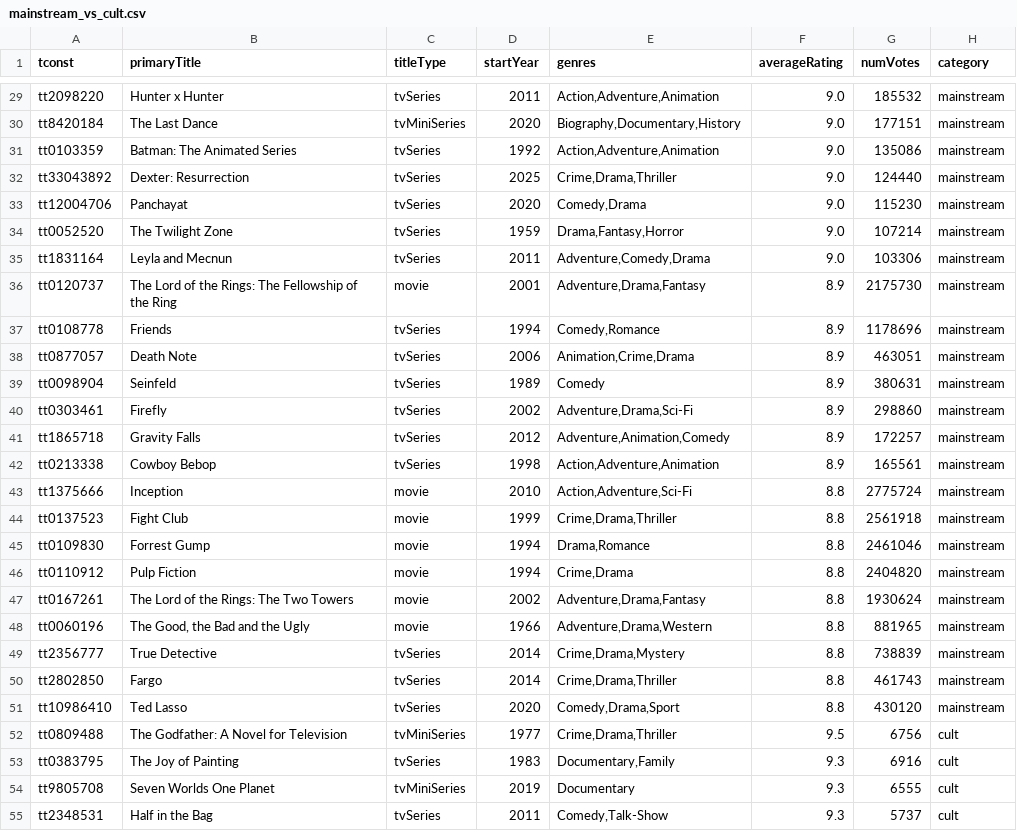
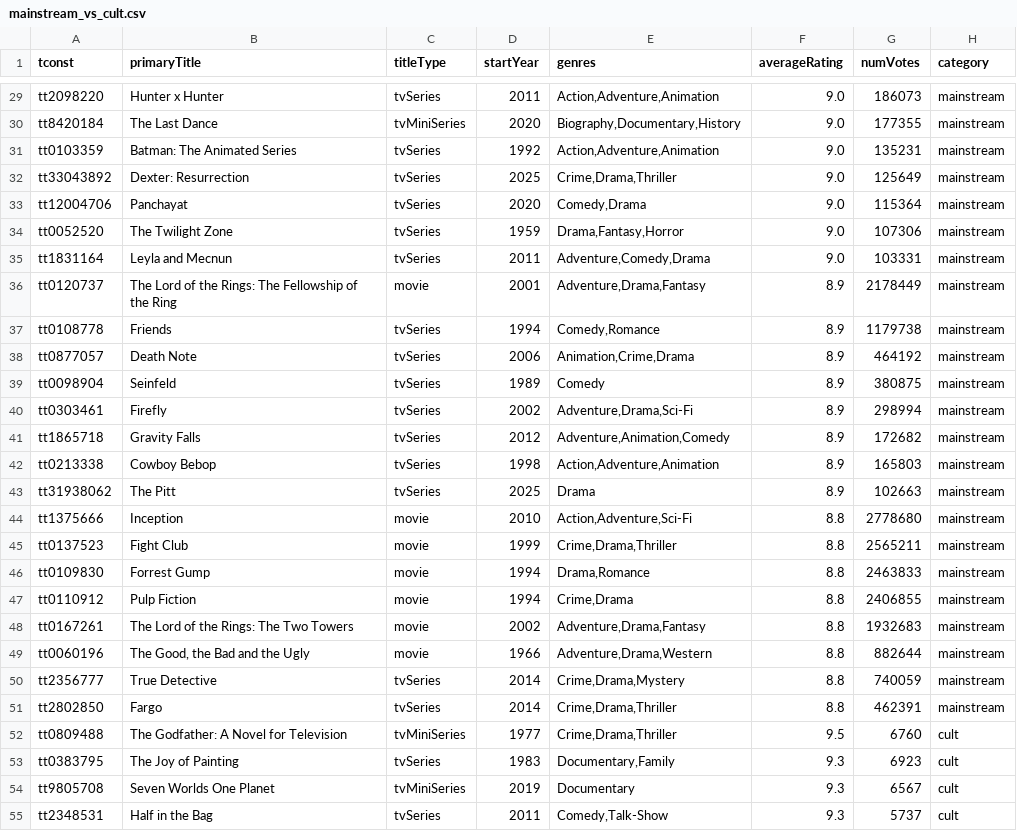
Before and after one commit to leonardosantosdev/imdb-analytics, a CSV file: dashboard/public/data/mainstream_vs_cult.csv, drawn as a sheet; only a part is shown, gaps mark what is left out; removed rows and columns are numbered as before the commit, all else as after; the diff covers the shown part only; the diff names each change by its address in the sheet, - before the commit and + after, or states it on an @@ line.

```diff
--- a/dashboard/public/data/mainstream_vs_cult.csv
+++ b/dashboard/public/data/mainstream_vs_cult.csv
-G29 (numVotes): 185532
+G29 (numVotes): 186073
-G30 (numVotes): 177151
+G30 (numVotes): 177355
-G31 (numVotes): 135086
+G31 (numVotes): 135231
-G32 (numVotes): 124440
+G32 (numVotes): 125649
-G33 (numVotes): 115230
+G33 (numVotes): 115364
-G34 (numVotes): 107214
+G34 (numVotes): 107306
-G35 (numVotes): 103306
+G35 (numVotes): 103331
-G36 (numVotes): 2175730
+G36 (numVotes): 2178449
-G37 (numVotes): 1178696
+G37 (numVotes): 1179738
-G38 (numVotes): 463051
+G38 (numVotes): 464192
-G39 (numVotes): 380631
+G39 (numVotes): 380875
-G40 (numVotes): 298860
+G40 (numVotes): 298994
-G41 (numVotes): 172257
+G41 (numVotes): 172682
-G42 (numVotes): 165561
+G42 (numVotes): 165803
+row 43: tt31938062 | The Pitt | tvSeries | 2025 | Drama | 8.9 | 102663 | mainstream
-G44 (numVotes): 2775724
+G44 (numVotes): 2778680
-G45 (numVotes): 2561918
+G45 (numVotes): 2565211
-G46 (numVotes): 2461046
+G46 (numVotes): 2463833
-G47 (numVotes): 2404820
+G47 (numVotes): 2406855
-G48 (numVotes): 1930624
+G48 (numVotes): 1932683
-G49 (numVotes): 881965
+G49 (numVotes): 882644
-G50 (numVotes): 738839
+G50 (numVotes): 740059
-G51 (numVotes): 461743
+G51 (numVotes): 462391
-row 51: tt10986410 | Ted Lasso | tvSeries | 2020 | Comedy,Drama,Sport | 8.8 | 430120 | mainstream
-G52 (numVotes): 6756
+G52 (numVotes): 6760
-G53 (numVotes): 6916
+G53 (numVotes): 6923
-G54 (numVotes): 6555
+G54 (numVotes): 6567
```
Also changed, not shown: 2 added rows, 2 removed rows and 69 edited cells elsewhere in this file, dashboard/public/data/rising_titles_votes_week_over_week.csv, dashboard/public/data/series_quality_drop.csv, 17 other files.
